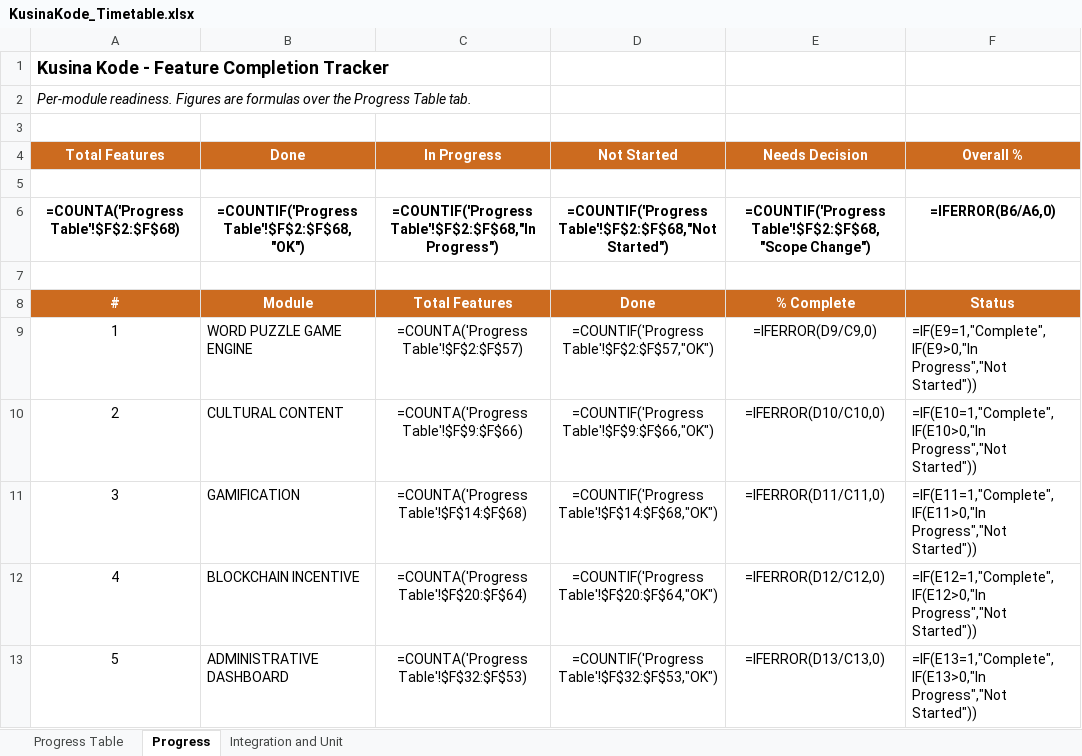
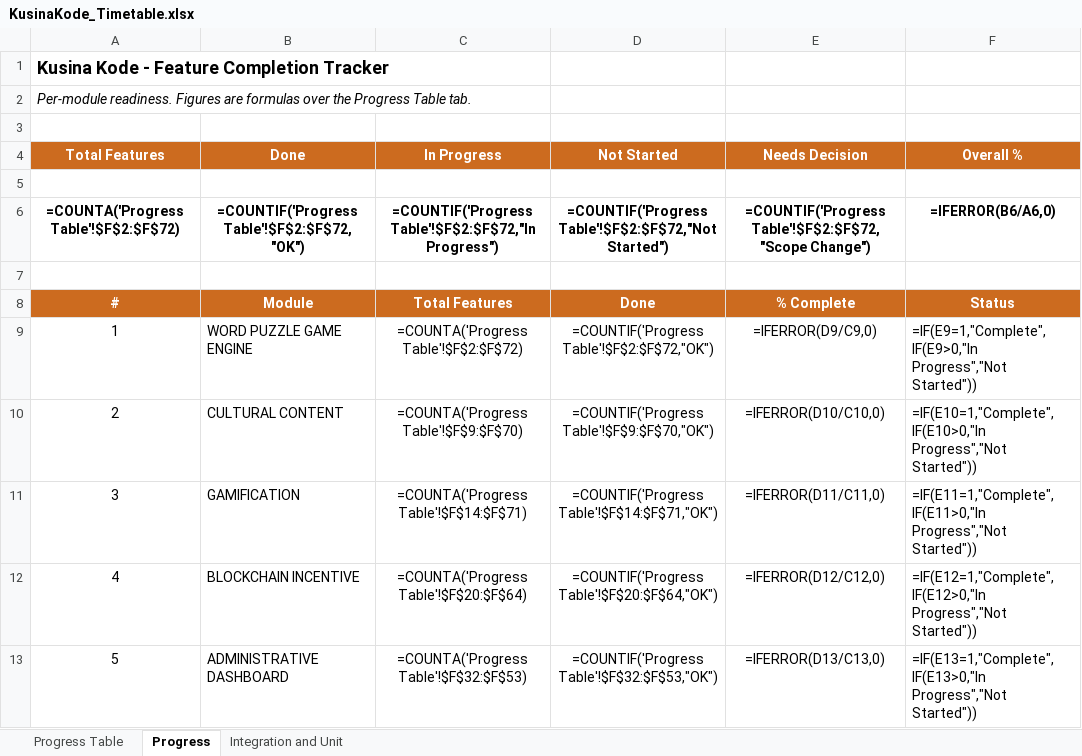
Before and after one commit to mauwcchiato/kusina-kode-app, an Excel workbook: docs/testing/KusinaKode_Timetable.xlsx, sheet Progress, drawn as a sheet; only a part is shown; values as stored, in another font and other column widths than the file's, no borders; formulas without a stored value are shown as written; the diff names each change by its address in the sheet, - before the commit and + after, or states it on an @@ line.

```diff
--- a/docs/testing/KusinaKode_Timetable.xlsx (sheet Progress)
+++ b/docs/testing/KusinaKode_Timetable.xlsx (sheet Progress)
-A6 (Total Features): =COUNTA('Progress Table'!$F$2:$F$68)
+A6 (Total Features): =COUNTA('Progress Table'!$F$2:$F$72)
-B6 (Done): =COUNTIF('Progress Table'!$F$2:$F$68,"OK")
+B6 (Done): =COUNTIF('Progress Table'!$F$2:$F$72,"OK")
-C6 (In Progress): =COUNTIF('Progress Table'!$F$2:$F$68,"In Progress")
+C6 (In Progress): =COUNTIF('Progress Table'!$F$2:$F$72,"In Progress")
-D6 (Not Started): =COUNTIF('Progress Table'!$F$2:$F$68,"Not Started")
+D6 (Not Started): =COUNTIF('Progress Table'!$F$2:$F$72,"Not Started")
-E6 (Needs Decision): =COUNTIF('Progress Table'!$F$2:$F$68,"Scope Change")
+E6 (Needs Decision): =COUNTIF('Progress Table'!$F$2:$F$72,"Scope Change")
-C9 (In Progress): =COUNTA('Progress Table'!$F$2:$F$57)
+C9 (In Progress): =COUNTA('Progress Table'!$F$2:$F$72)
-D9 (Not Started): =COUNTIF('Progress Table'!$F$2:$F$57,"OK")
+D9 (Not Started): =COUNTIF('Progress Table'!$F$2:$F$72,"OK")
-C10 (In Progress): =COUNTA('Progress Table'!$F$9:$F$66)
+C10 (In Progress): =COUNTA('Progress Table'!$F$9:$F$70)
-D10 (Not Started): =COUNTIF('Progress Table'!$F$9:$F$66,"OK")
+D10 (Not Started): =COUNTIF('Progress Table'!$F$9:$F$70,"OK")
-C11 (In Progress): =COUNTA('Progress Table'!$F$14:$F$68)
+C11 (In Progress): =COUNTA('Progress Table'!$F$14:$F$71)
-D11 (Not Started): =COUNTIF('Progress Table'!$F$14:$F$68,"OK")
+D11 (Not Started): =COUNTIF('Progress Table'!$F$14:$F$71,"OK")
```
Also changed, not shown: sheet Integration and Unit, sheet Progress Table, 3 other files.
